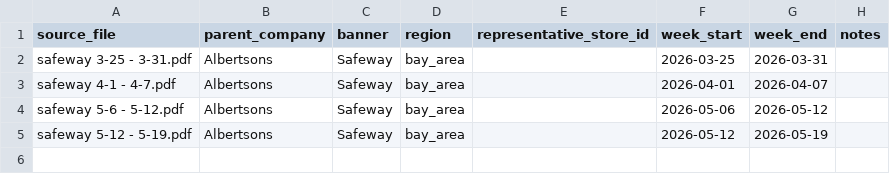
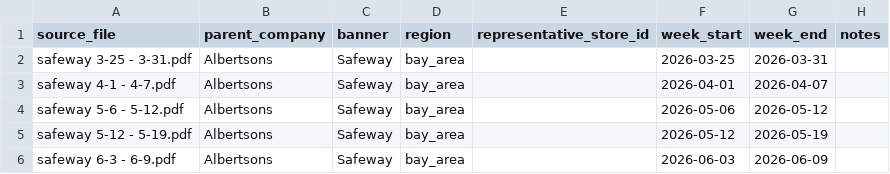
Before and after one commit to helloevelynshares/scrollingtheaisle-site, a CSV file: data/weekly_ads/flyer_manifest_safeway.csv, drawn as a sheet; the diff names each change by its address in the sheet, - before the commit and + after, or states it on an @@ line.

```diff
--- a/data/weekly_ads/flyer_manifest_safeway.csv
+++ b/data/weekly_ads/flyer_manifest_safeway.csv
+row 6: safeway 6-3 - 6-9.pdf | Albertsons | Safeway | bay_area |  | 2026-06-03 | 2026-06-09
```
Also changed, not shown: 18 other files.
